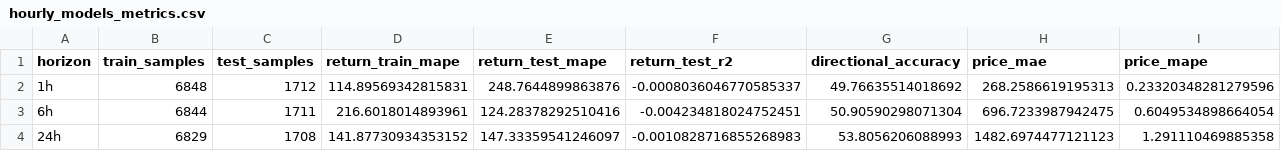
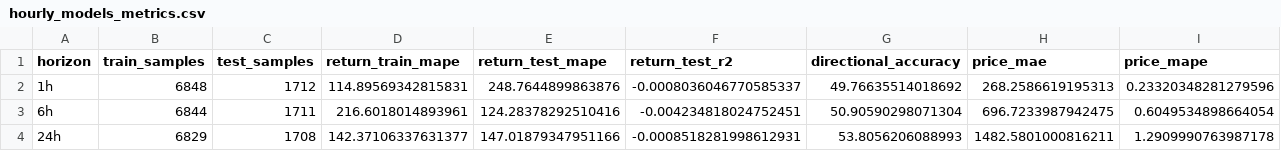
Before and after one commit to ying-jeanne/capstone_msba, a CSV file: results/hourly_models_metrics.csv, drawn as a sheet.

```diff
--- a/results/hourly_models_metrics.csv
+++ b/results/hourly_models_metrics.csv
@@ -3,2 +3,2 @@ horizon,train_samples,test_samples,return_train_mape,return_test_mape,return_tes
 6h,6844,1711,216.6018014893961,124.28378292510416,-0.004234818024752451,50.90590298071304,696.7233987942475,0.6049534898664054
-24h,6829,1708,141.87730934353152,147.33359541246097,-0.0010828716855268983,53.8056206088993,1482.6974477121123,1.291110469885358
+24h,6829,1708,142.37106337631377,147.01879347951166,-0.0008518281998612931,53.8056206088993,1482.5801000816211,1.2909990763987178
```
Also changed, not shown: results/15min_models_metrics.csv, results/daily_models_metrics.csv, 8 other files.
